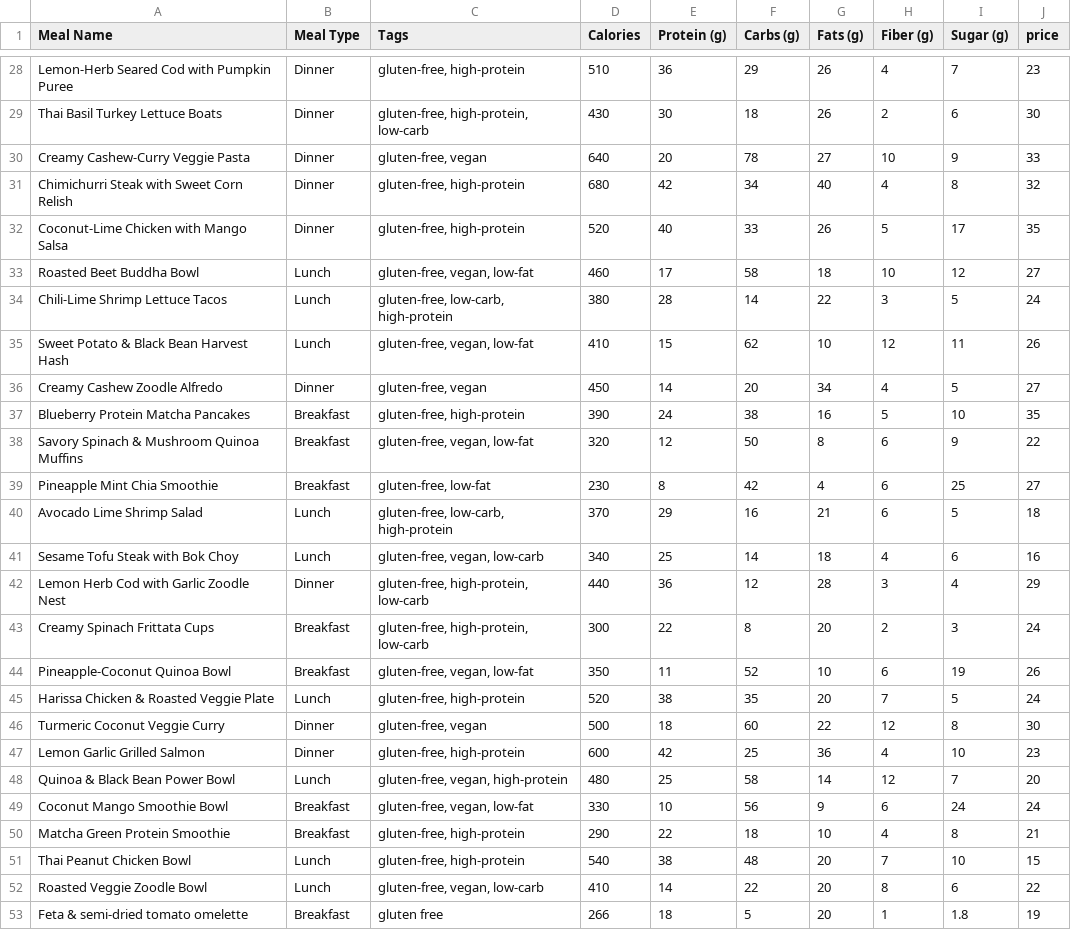
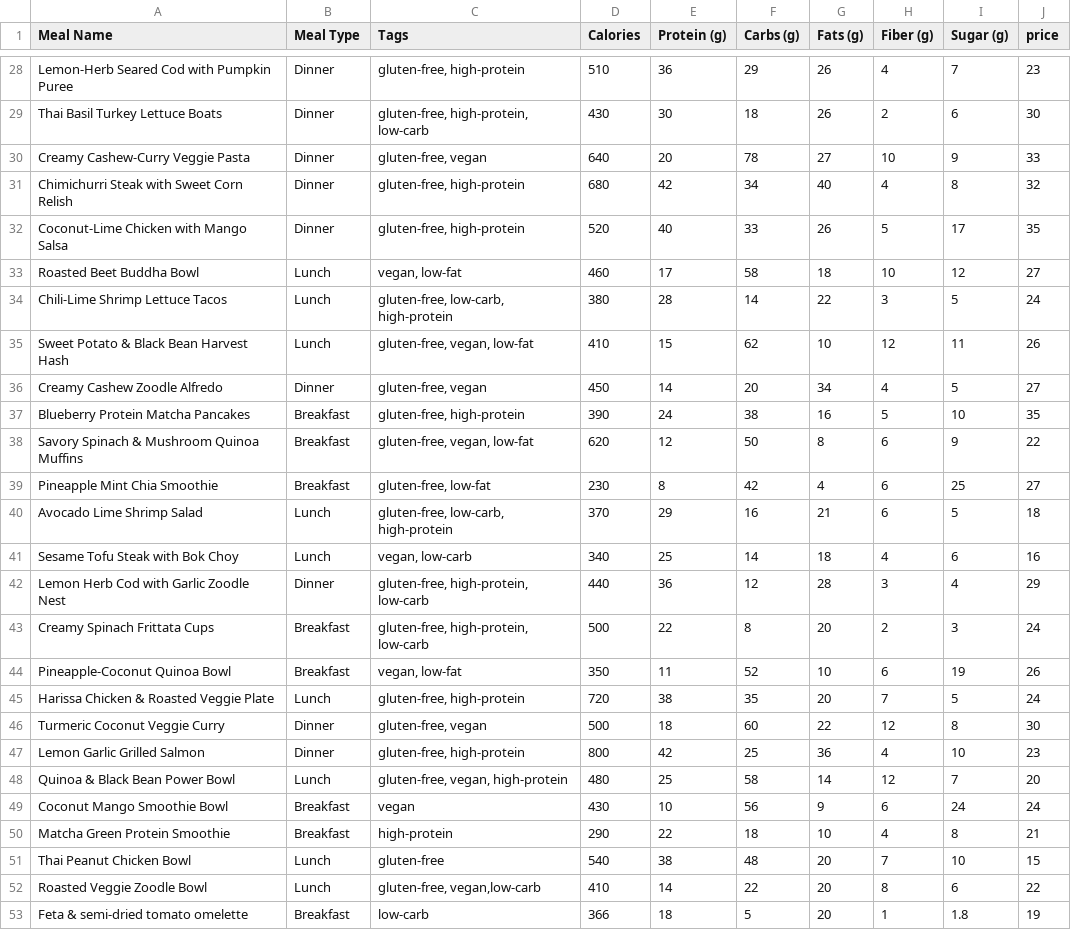
Before and after one commit to ChahdBhamza/projet-framework, a CSV file: meals.csv, drawn as a sheet; only a part is shown, gaps mark what is left out; the diff covers the shown part only.

Commit message:
feat: Implement user profile management, dashboard, favorite meals, admin meal plan views, and update meal data.

```diff
--- a/meals.csv
+++ b/meals.csv
@@ -32,3 +32,3 @@ Chimichurri Steak with Sweet Corn Relish,Dinner,"gluten-free, high-protein",680,
 Coconut-Lime Chicken with Mango Salsa,Dinner,"gluten-free, high-protein",520,40,33,26,5,17,35
-Roasted Beet Buddha Bowl,Lunch,"gluten-free, vegan, low-fat",460,17,58,18,10,12,27
+Roasted Beet Buddha Bowl,Lunch,"vegan, low-fat",460,17,58,18,10,12,27
 Chili-Lime Shrimp Lettuce Tacos,Lunch,"gluten-free, low-carb, high-protein",380,28,14,22,3,5,24
@@ -37,17 +37,17 @@ Creamy Cashew Zoodle Alfredo,Dinner,"gluten-free, vegan",450,14,20,34,4,5,27
 Blueberry Protein Matcha Pancakes,Breakfast,"gluten-free, high-protein",390,24,38,16,5,10,35
-Savory Spinach & Mushroom Quinoa Muffins,Breakfast,"gluten-free, vegan, low-fat",320,12,50,8,6,9,22
+Savory Spinach & Mushroom Quinoa Muffins,Breakfast,"gluten-free, vegan, low-fat",620,12,50,8,6,9,22
 Pineapple Mint Chia Smoothie,Breakfast,"gluten-free, low-fat",230,8,42,4,6,25,27
 Avocado Lime Shrimp Salad,Lunch,"gluten-free, low-carb, high-protein",370,29,16,21,6,5,18
-Sesame Tofu Steak with Bok Choy,Lunch,"gluten-free, vegan, low-carb",340,25,14,18,4,6,16
+Sesame Tofu Steak with Bok Choy,Lunch,"vegan, low-carb",340,25,14,18,4,6,16
 Lemon Herb Cod with Garlic Zoodle Nest,Dinner,"gluten-free, high-protein, low-carb",440,36,12,28,3,4,29
-Creamy Spinach Frittata Cups,Breakfast,"gluten-free, high-protein, low-carb",300,22,8,20,2,3,24
-Pineapple-Coconut Quinoa Bowl,Breakfast,"gluten-free, vegan, low-fat",350,11,52,10,6,19,26
-Harissa Chicken & Roasted Veggie Plate,Lunch,"gluten-free, high-protein",520,38,35,20,7,5,24
+Creamy Spinach Frittata Cups,Breakfast,"gluten-free, high-protein, low-carb",500,22,8,20,2,3,24
+Pineapple-Coconut Quinoa Bowl,Breakfast,"vegan, low-fat",350,11,52,10,6,19,26
+Harissa Chicken & Roasted Veggie Plate,Lunch,"gluten-free, high-protein",720,38,35,20,7,5,24
 Turmeric Coconut Veggie Curry,Dinner,"gluten-free, vegan",500,18,60,22,12,8,30
-Lemon Garlic Grilled Salmon,Dinner,"gluten-free, high-protein",600,42,25,36,4,10,23
+Lemon Garlic Grilled Salmon,Dinner,"gluten-free, high-protein",800,42,25,36,4,10,23
 Quinoa & Black Bean Power Bowl,Lunch,"gluten-free, vegan, high-protein",480,25,58,14,12,7,20
-Coconut Mango Smoothie Bowl,Breakfast,"gluten-free, vegan, low-fat",330,10,56,9,6,24,24
-Matcha Green Protein Smoothie,Breakfast,"gluten-free, high-protein",290,22,18,10,4,8,21
-Thai Peanut Chicken Bowl,Lunch,"gluten-free, high-protein",540,38,48,20,7,10,15
-Roasted Veggie Zoodle Bowl,Lunch,"gluten-free, vegan, low-carb",410,14,22,20,8,6,22
-Feta & semi-dried tomato omelette,Breakfast,gluten  free,266,18,5,20,1,1.8,19
+Coconut Mango Smoothie Bowl,Breakfast,"vegan",430,10,56,9,6,24,24
+Matcha Green Protein Smoothie,Breakfast," high-protein",290,22,18,10,4,8,21
+Thai Peanut Chicken Bowl,Lunch,"gluten-free",540,38,48,20,7,10,15
+Roasted Veggie Zoodle Bowl,Lunch,"gluten-free, vegan,low-carb",410,14,22,20,8,6,22
+Feta & semi-dried tomato omelette,Breakfast,"low-carb",366,18,5,20,1,1.8,19
```
Also changed, not shown: 2 edited cells elsewhere in this file, 6 other files.
